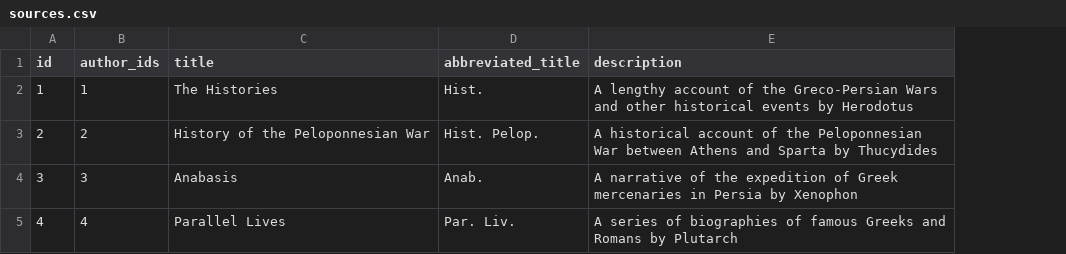
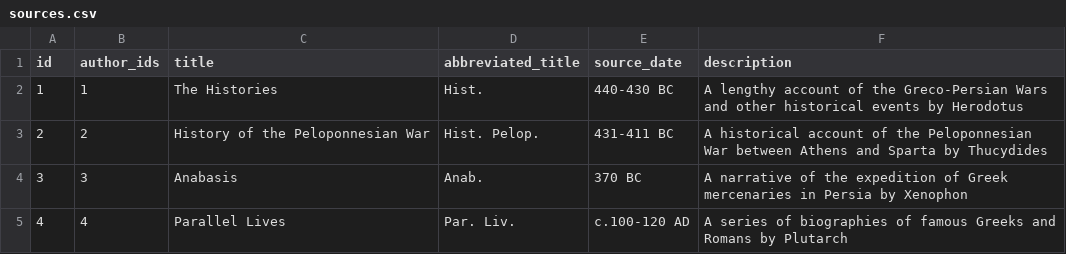
Before and after one commit to BCDigSchol/glossia, a CSV file: _data/sources.csv, drawn as a sheet; the diff names each change by its address in the sheet, - before the commit and + after, or states it on an @@ line.

Commit message:
annotations added, source date added to selection page

```diff
--- a/_data/sources.csv
+++ b/_data/sources.csv
+column E (source_date), rows 2-5: 440-430 BC | 431-411 BC | 370 BC | c.100-120 AD
```
Also changed, not shown: 8 other files.
